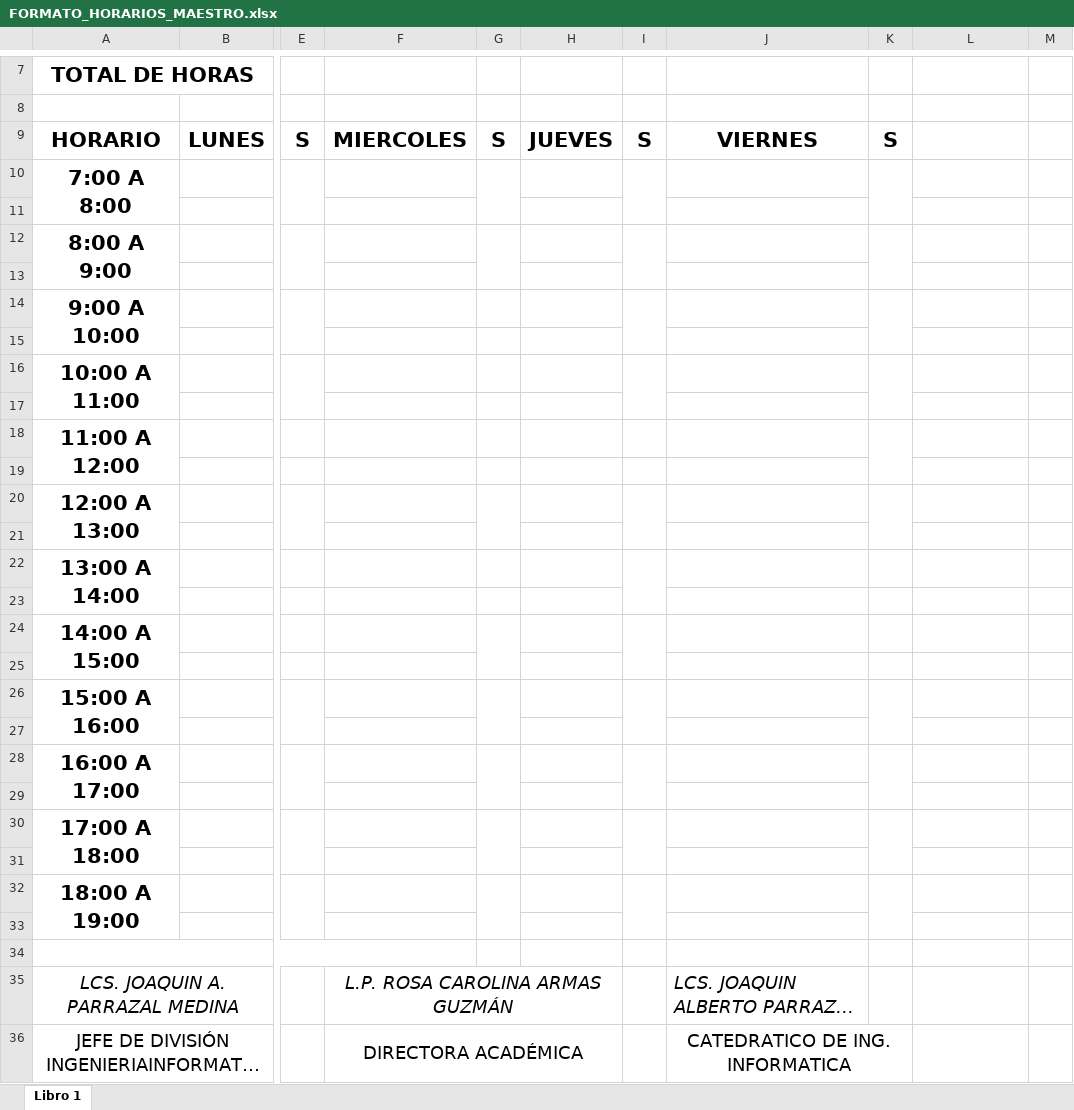
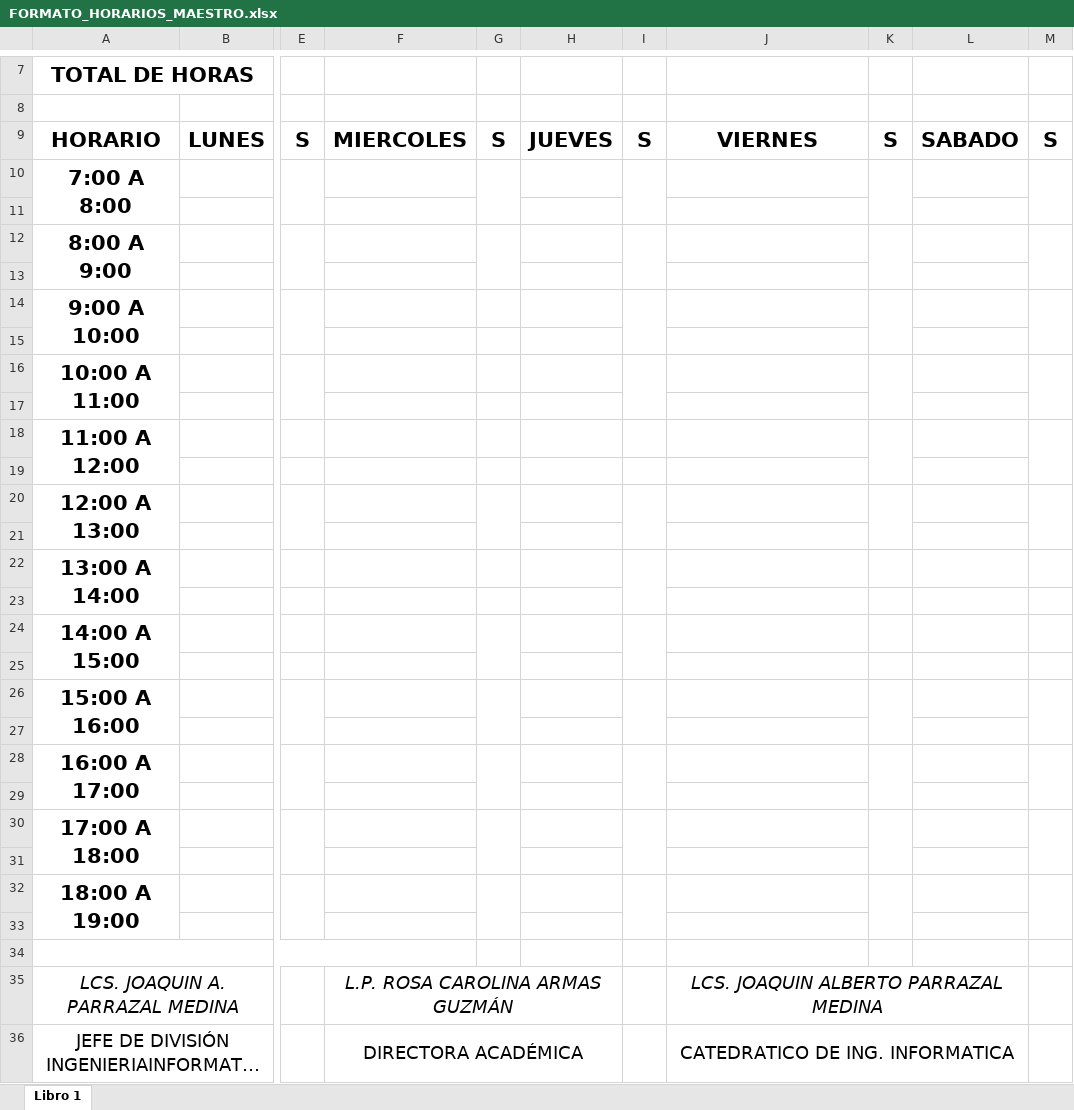
Before and after one commit to spartan777/ProyectoResidencias, an Excel workbook: application/template/FORMATO_HORARIOS_MAESTRO.xlsx, sheet Libro 1, drawn as a sheet; only a part is shown, gaps mark what is left out; long unchanged cells end in …; values as stored, in another font and other column widths than the file's, no borders; charts and pictures not drawn; the diff covers the shown part only; the diff names each change by its address in the sheet, - before the commit and + after, or states it on an @@ line.

Commit message:
Se genera el formato

```diff
--- a/application/template/FORMATO_HORARIOS_MAESTRO.xlsx (sheet Libro 1)
+++ b/application/template/FORMATO_HORARIOS_MAESTRO.xlsx (sheet Libro 1)
-L9: (empty)
+L9: SABADO
-M9: (empty)
+M9: S
+M10:M11 merged
+M12:M13 merged
+M14:M15 merged
+M16:M17 merged
+M18:M19 merged
+M20:M21 merged
+M26:M27 merged
+M28:M29 merged
+M30:M31 merged
+M32:M33 merged
-J35 alignment: left
+J35 alignment: center
+J35:L35 merged
-J36:K36 merged
+J36:L36 merged
```
Also changed, not shown: merged cells elsewhere in this sheet, charts or pictures, 3 other files.
